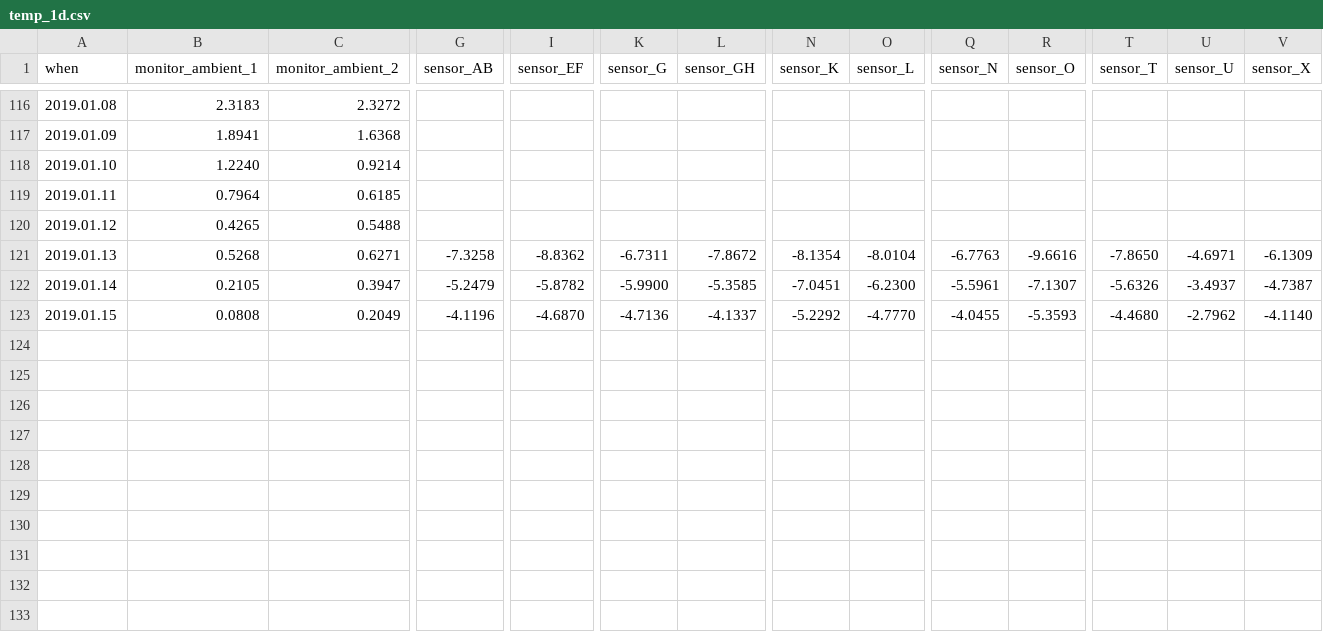
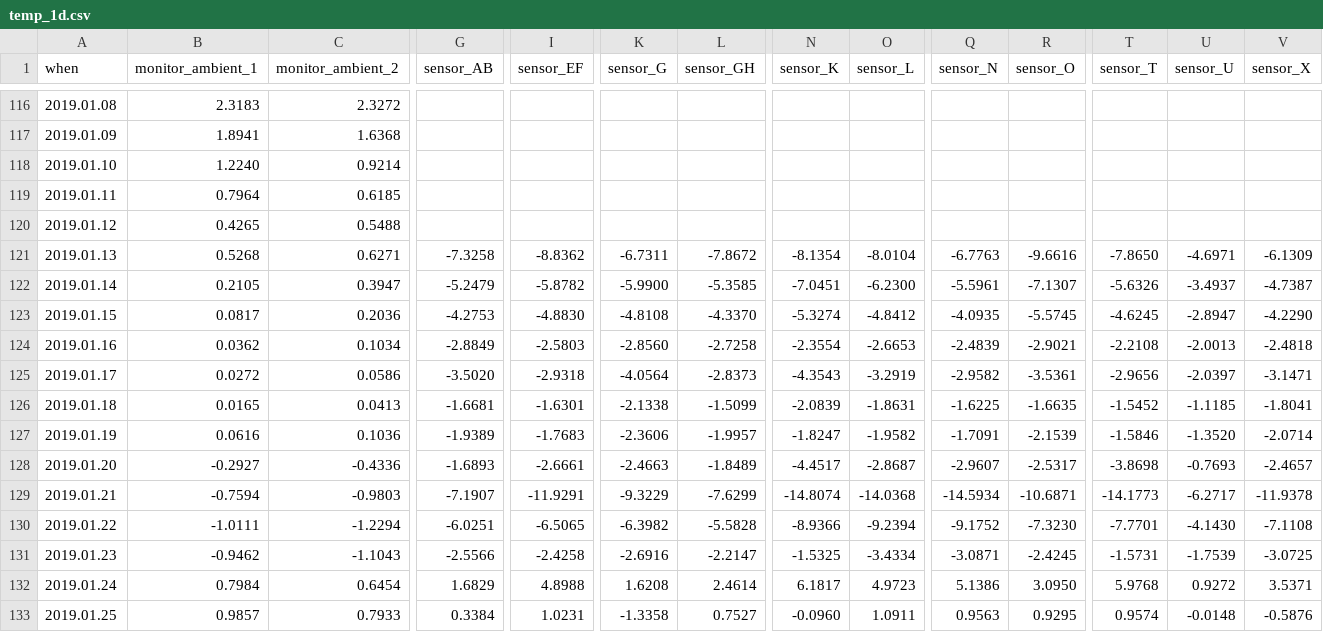
Before and after one commit to pgcrumley/MoundController, a CSV file: Data/temp_1d.csv, drawn as a sheet; only a part is shown, gaps mark what is left out; rows hold the shown columns only; the diff covers the shown part only; the diff names each change by its address in the sheet, - before the commit and + after, or states it on an @@ line.

Commit message:
update data on Fri, Jan 25, 2019 19:05:33

```diff
--- a/Data/temp_1d.csv
+++ b/Data/temp_1d.csv
-B123 (monitor_ambient_1): 0.0808
+B123 (monitor_ambient_1): 0.0817
-C123 (monitor_ambient_2): 0.2049
+C123 (monitor_ambient_2): 0.2036
-G123 (sensor_AB): -4.1196
+G123 (sensor_AB): -4.2753
-I123 (sensor_EF): -4.6870
+I123 (sensor_EF): -4.8830
-K123 (sensor_G): -4.7136
+K123 (sensor_G): -4.8108
-L123 (sensor_GH): -4.1337
+L123 (sensor_GH): -4.3370
-N123 (sensor_K): -5.2292
+N123 (sensor_K): -5.3274
-O123 (sensor_L): -4.7770
+O123 (sensor_L): -4.8412
-Q123 (sensor_N): -4.0455
+Q123 (sensor_N): -4.0935
-R123 (sensor_O): -5.3593
+R123 (sensor_O): -5.5745
-T123 (sensor_T): -4.4680
+T123 (sensor_T): -4.6245
-U123 (sensor_U): -2.7962
+U123 (sensor_U): -2.8947
-V123 (sensor_X): -4.1140
+V123 (sensor_X): -4.2290
+row 124: 2019.01.16 | 0.0362 | 0.1034 | -2.8849 | -2.5803 | -2.8560 | -2.7258 | -2.3554 | -2.6653 | -2.4839 | -2.9021 | -2.2108 | -2.0013 | -2.4818
+row 125: 2019.01.17 | 0.0272 | 0.0586 | -3.5020 | -2.9318 | -4.0564 | -2.8373 | -4.3543 | -3.2919 | -2.9582 | -3.5361 | -2.9656 | -2.0397 | -3.1471
+row 126: 2019.01.18 | 0.0165 | 0.0413 | -1.6681 | -1.6301 | -2.1338 | -1.5099 | -2.0839 | -1.8631 | -1.6225 | -1.6635 | -1.5452 | -1.1185 | -1.8041
+row 127: 2019.01.19 | 0.0616 | 0.1036 | -1.9389 | -1.7683 | -2.3606 | -1.9957 | -1.8247 | -1.9582 | -1.7091 | -2.1539 | -1.5846 | -1.3520 | -2.0714
+row 128: 2019.01.20 | -0.2927 | -0.4336 | -1.6893 | -2.6661 | -2.4663 | -1.8489 | -4.4517 | -2.8687 | -2.9607 | -2.5317 | -3.8698 | -0.7693 | -2.4657
+row 129: 2019.01.21 | -0.7594 | -0.9803 | -7.1907 | -11.9291 | -9.3229 | -7.6299 | -14.8074 | -14.0368 | -14.5934 | -10.6871 | -14.1773 | -6.2717 | -11.9378
+row 130: 2019.01.22 | -1.0111 | -1.2294 | -6.0251 | -6.5065 | -6.3982 | -5.5828 | -8.9366 | -9.2394 | -9.1752 | -7.3230 | -7.7701 | -4.1430 | -7.1108
+row 131: 2019.01.23 | -0.9462 | -1.1043 | -2.5566 | -2.4258 | -2.6916 | -2.2147 | -1.5325 | -3.4334 | -3.0871 | -2.4245 | -1.5731 | -1.7539 | -3.0725
+row 132: 2019.01.24 | 0.7984 | 0.6454 | 1.6829 | 4.8988 | 1.6208 | 2.4614 | 6.1817 | 4.9723 | 5.1386 | 3.0950 | 5.9768 | 0.9272 | 3.5371
+row 133: 2019.01.25 | 0.9857 | 0.7933 | 0.3384 | 1.0231 | -1.3358 | 0.7527 | -0.0960 | 1.0911 | 0.9563 | 0.9295 | 0.9574 | -0.0148 | -0.5876
```
Also changed, not shown: 1 edited cell elsewhere in this file, 3 other files.
